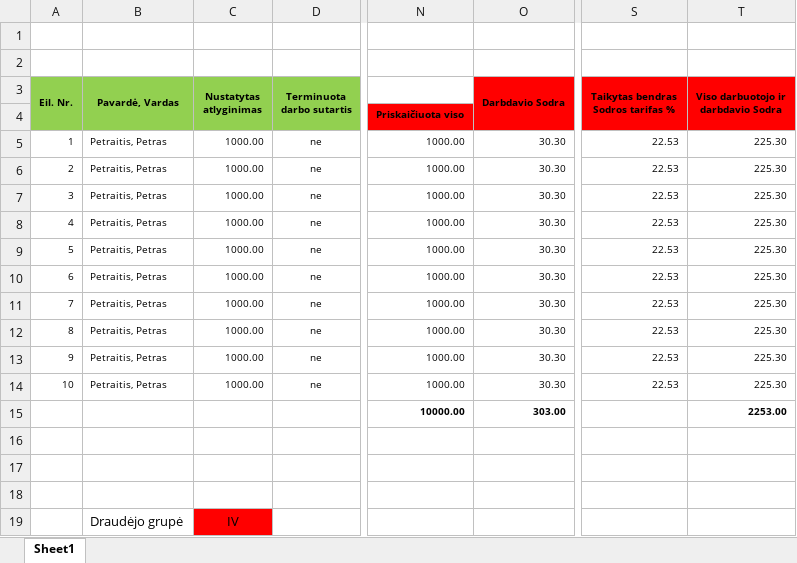
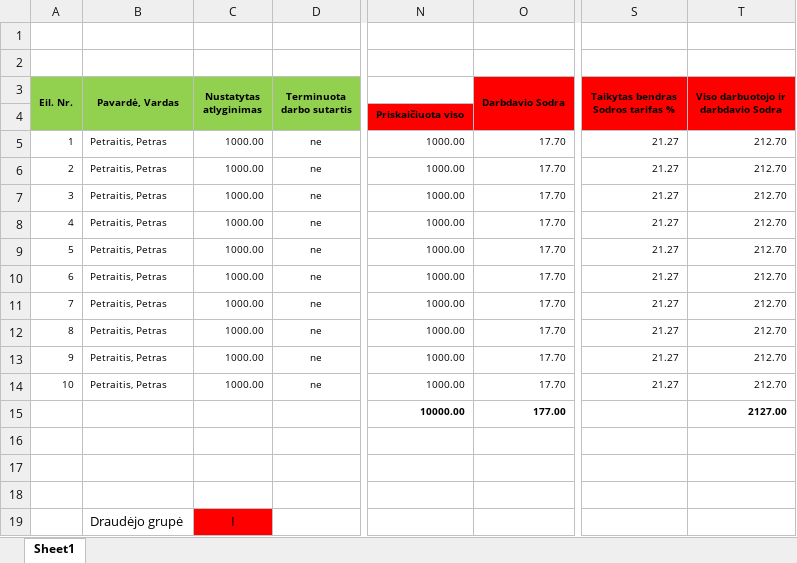
Before and after one commit to Romukas/Darbo-uzmokescio-skaiciuokle, an Excel workbook: atlyginimai.xlsx, sheet Sheet1, drawn as a sheet; only a part is shown, gaps mark what is left out; values as stored, in another font and other column widths than the file's, no borders; the diff names each change by its address in the sheet, - before the commit and + after, or states it on an @@ line.

Commit message:
Add files via upload

```diff
--- a/atlyginimai.xlsx (sheet Sheet1)
+++ b/atlyginimai.xlsx (sheet Sheet1)
-O5:O14 (Darbdavio Sodra): 30.30
+O5:O14 (Darbdavio Sodra): 17.70
-S5:S14: 22.53
+S5:S14: 21.27
-T5:T14: 225.30
+T5:T14: 212.70
-O15 (Darbdavio Sodra): 303.00
+O15 (Darbdavio Sodra): 177.00
-T15: 2253.00
+T15: 2127.00
-C19 (Nustatytas atlyginimas): IV
+C19 (Nustatytas atlyginimas): I
```
